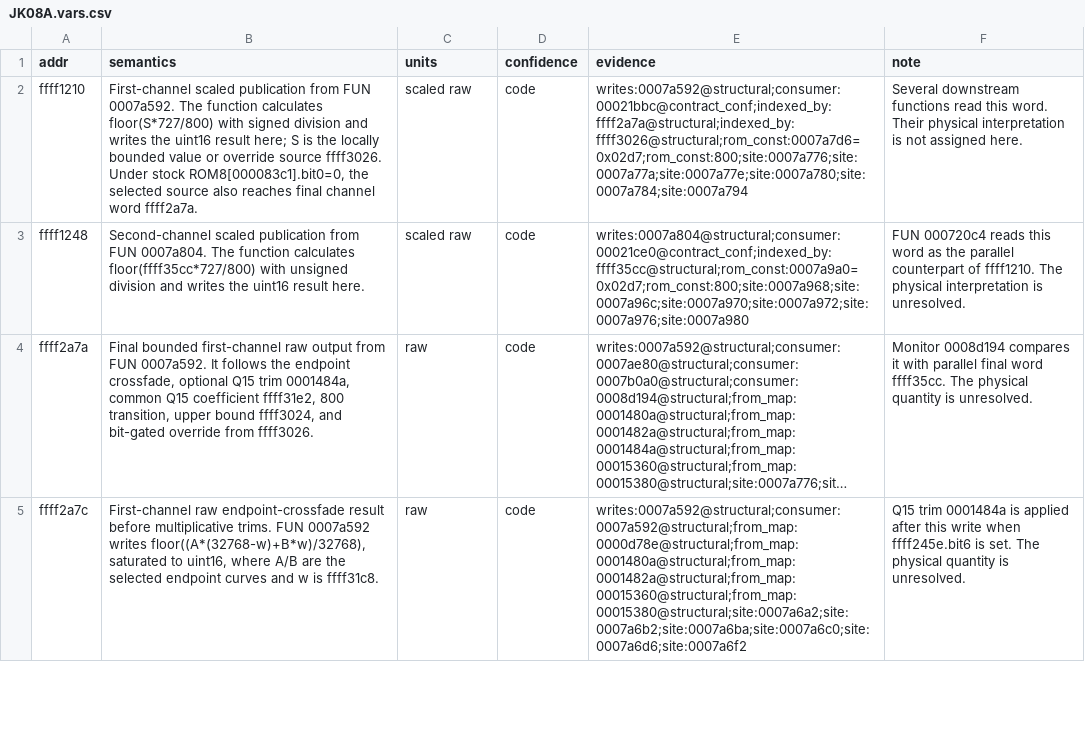
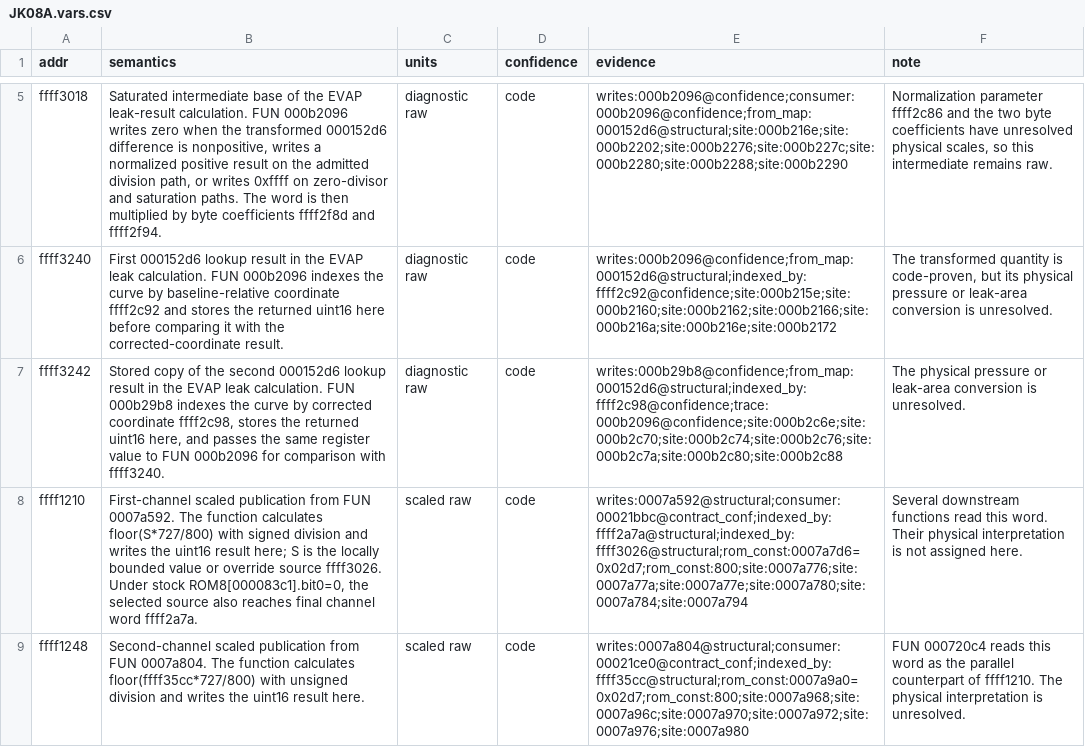
Before and after one commit to irudoy/v, a CSV file: defs/JK08A.vars.csv, drawn as a sheet; only a part is shown, gaps mark what is left out; the shorter side is filled out with more unchanged rows; long unchanged cells end in …; the diff covers the shown part only; the diff names each change by its address in the sheet, - before the commit and + after, or states it on an @@ line.

Commit message:
Resolve EVAP leak transform

```diff
--- a/defs/JK08A.vars.csv
+++ b/defs/JK08A.vars.csv
+row 5: ffff3018 | Saturated intermediate base of the EVAP leak-result calculation. FUN 000b2096 writes zero when the transformed 000152d6 difference is nonpositive, writes a normalized positive result on the admitted division path, or writes 0xffff on zero-divisor and saturation paths. The word is then multiplied by byte coefficients ffff2f8d and ffff2f94. | diagnostic raw | code | writes:000b2096@confidence;consumer:000b2096@confidence;from_map:000152d6@structural;site:000b216e;site:000b2202;site:000b2276;site:000b227c;site:000b2280;site:000b2288;site:000b2290 | Normalization parameter ffff2c86 and the two byte coefficients have unresolved physical scales, so this intermediate remains raw.
+row 6: ffff3240 | First 000152d6 lookup result in the EVAP leak calculation. FUN 000b2096 indexes the curve by baseline-relative coordinate ffff2c92 and stores the returned uint16 here before comparing it with the corrected-coordinate result. | diagnostic raw | code | writes:000b2096@confidence;from_map:000152d6@structural;indexed_by:ffff2c92@confidence;site:000b215e;site:000b2160;site:000b2162;site:000b2166;site:000b216a;site:000b216e;site:000b2172 | The transformed quantity is code-proven, but its physical pressure or leak-area conversion is unresolved.
+row 7: ffff3242 | Stored copy of the second 000152d6 lookup result in the EVAP leak calculation. FUN 000b29b8 indexes the curve by corrected coordinate ffff2c98, stores the returned uint16 here, and passes the same register value to FUN 000b2096 for comparison with ffff3240. | diagnostic raw | code | writes:000b29b8@confidence;from_map:000152d6@structural;indexed_by:ffff2c98@confidence;trace:000b2096@confidence;site:000b2c6e;site:000b2c70;site:000b2c74;site:000b2c76;site:000b2c7a;site:000b2c80;site:000b2c88 | The physical pressure or leak-area conversion is unresolved.
```
Also changed, not shown: 3 added rows and 3 edited cells elsewhere in this file, defs/JK08A.axes.csv, defs/JK08A.findings.csv, 5 other files.
